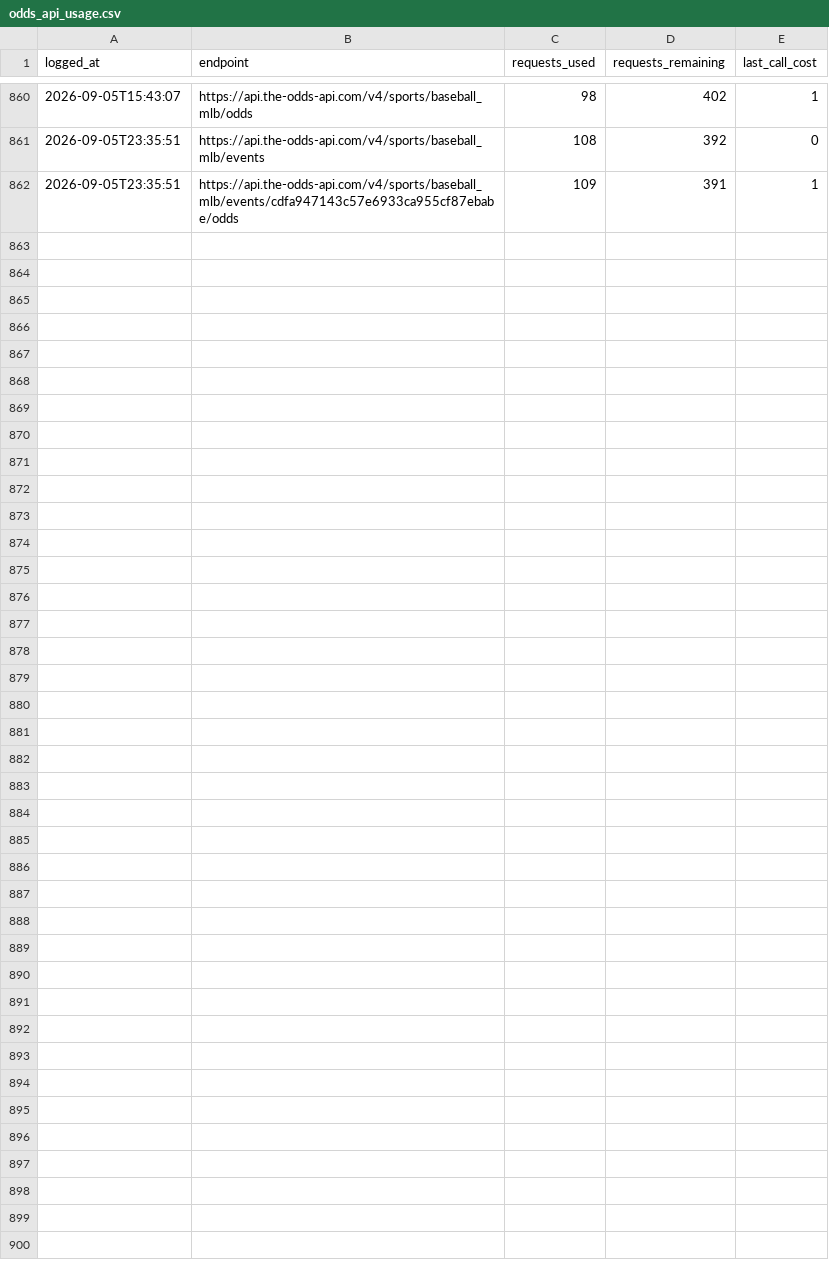
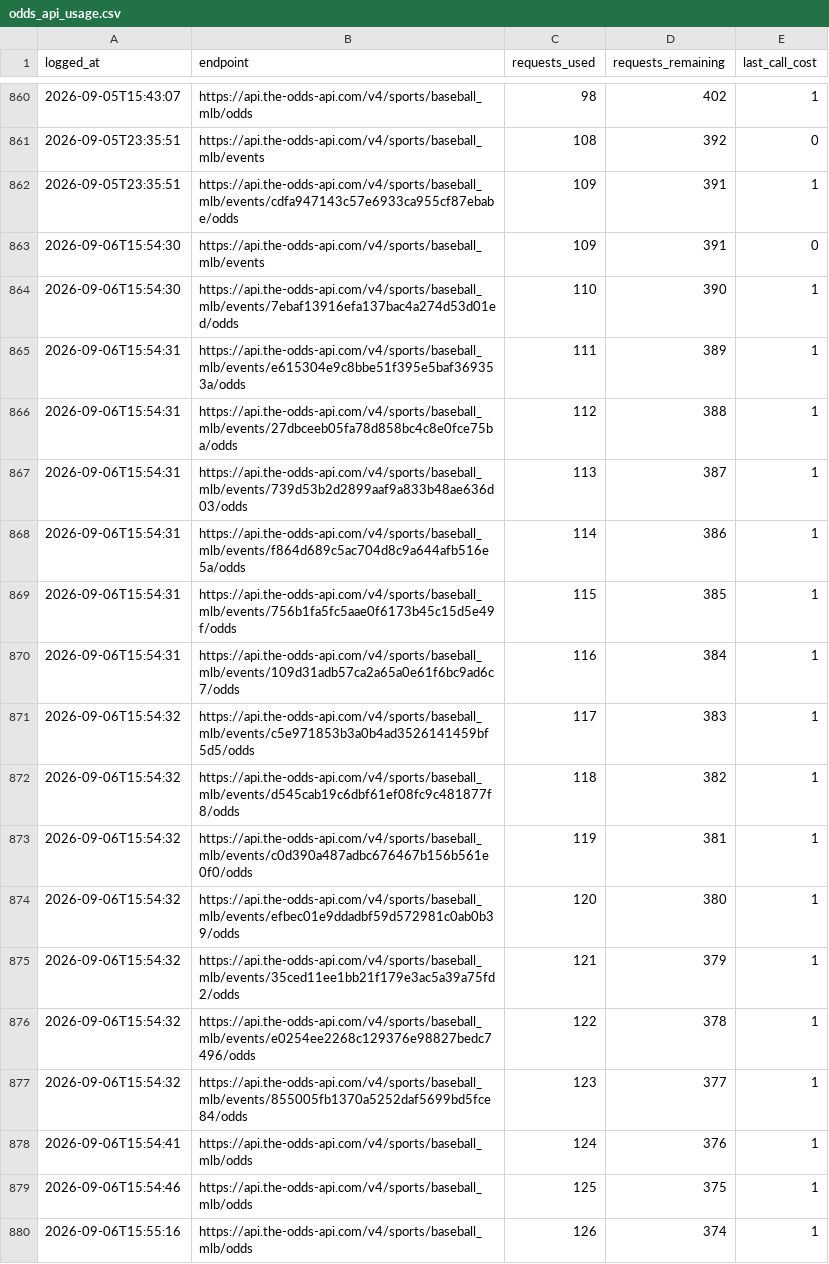
Before and after one commit to jackgoad05-afk/mlb-k-props, a CSV file: output/odds_api_usage.csv, drawn as a sheet; only a part is shown, gaps mark what is left out.

```diff
--- a/output/odds_api_usage.csv
+++ b/output/odds_api_usage.csv
@@ -862 +862,19 @@ logged_at,endpoint,requests_used,requests_remaining,last_call_cost
 2026-09-05T23:35:51,https://api.the-odds-api.com/v4/sports/baseball_mlb/events/cdfa947143c57e6933ca955cf87ebabe/odds,109,391,1
+2026-09-06T15:54:30,https://api.the-odds-api.com/v4/sports/baseball_mlb/events,109,391,0
+2026-09-06T15:54:30,https://api.the-odds-api.com/v4/sports/baseball_mlb/events/7ebaf13916efa137bac4a274d53d01ed/odds,110,390,1
+2026-09-06T15:54:31,https://api.the-odds-api.com/v4/sports/baseball_mlb/events/e615304e9c8bbe51f395e5baf369353a/odds,111,389,1
+2026-09-06T15:54:31,https://api.the-odds-api.com/v4/sports/baseball_mlb/events/27dbceeb05fa78d858bc4c8e0fce75ba/odds,112,388,1
+2026-09-06T15:54:31,https://api.the-odds-api.com/v4/sports/baseball_mlb/events/739d53b2d2899aaf9a833b48ae636d03/odds,113,387,1
+2026-09-06T15:54:31,https://api.the-odds-api.com/v4/sports/baseball_mlb/events/f864d689c5ac704d8c9a644afb516e5a/odds,114,386,1
+2026-09-06T15:54:31,https://api.the-odds-api.com/v4/sports/baseball_mlb/events/756b1fa5fc5aae0f6173b45c15d5e49f/odds,115,385,1
+2026-09-06T15:54:31,https://api.the-odds-api.com/v4/sports/baseball_mlb/events/109d31adb57ca2a65a0e61f6bc9ad6c7/odds,116,384,1
+2026-09-06T15:54:32,https://api.the-odds-api.com/v4/sports/baseball_mlb/events/c5e971853b3a0b4ad3526141459bf5d5/odds,117,383,1
+2026-09-06T15:54:32,https://api.the-odds-api.com/v4/sports/baseball_mlb/events/d545cab19c6dbf61ef08fc9c481877f8/odds,118,382,1
+2026-09-06T15:54:32,https://api.the-odds-api.com/v4/sports/baseball_mlb/events/c0d390a487adbc676467b156b561e0f0/odds,119,381,1
+2026-09-06T15:54:32,https://api.the-odds-api.com/v4/sports/baseball_mlb/events/efbec01e9ddadbf59d572981c0ab0b39/odds,120,380,1
+2026-09-06T15:54:32,https://api.the-odds-api.com/v4/sports/baseball_mlb/events/35ced11ee1bb21f179e3ac5a39a75fd2/odds,121,379,1
+2026-09-06T15:54:32,https://api.the-odds-api.com/v4/sports/baseball_mlb/events/e0254ee2268c129376e98827bedc7496/odds,122,378,1
+2026-09-06T15:54:32,https://api.the-odds-api.com/v4/sports/baseball_mlb/events/855005fb1370a5252daf5699bd5fce84/odds,123,377,1
+2026-09-06T15:54:41,https://api.the-odds-api.com/v4/sports/baseball_mlb/odds,124,376,1
+2026-09-06T15:54:46,https://api.the-odds-api.com/v4/sports/baseball_mlb/odds,125,375,1
+2026-09-06T15:55:16,https://api.the-odds-api.com/v4/sports/baseball_mlb/odds,126,374,1
```
Also changed, not shown: data/raw/pitcher_gamelogs_2026.csv, data/raw/schedule_2026.csv, 8 other files.
